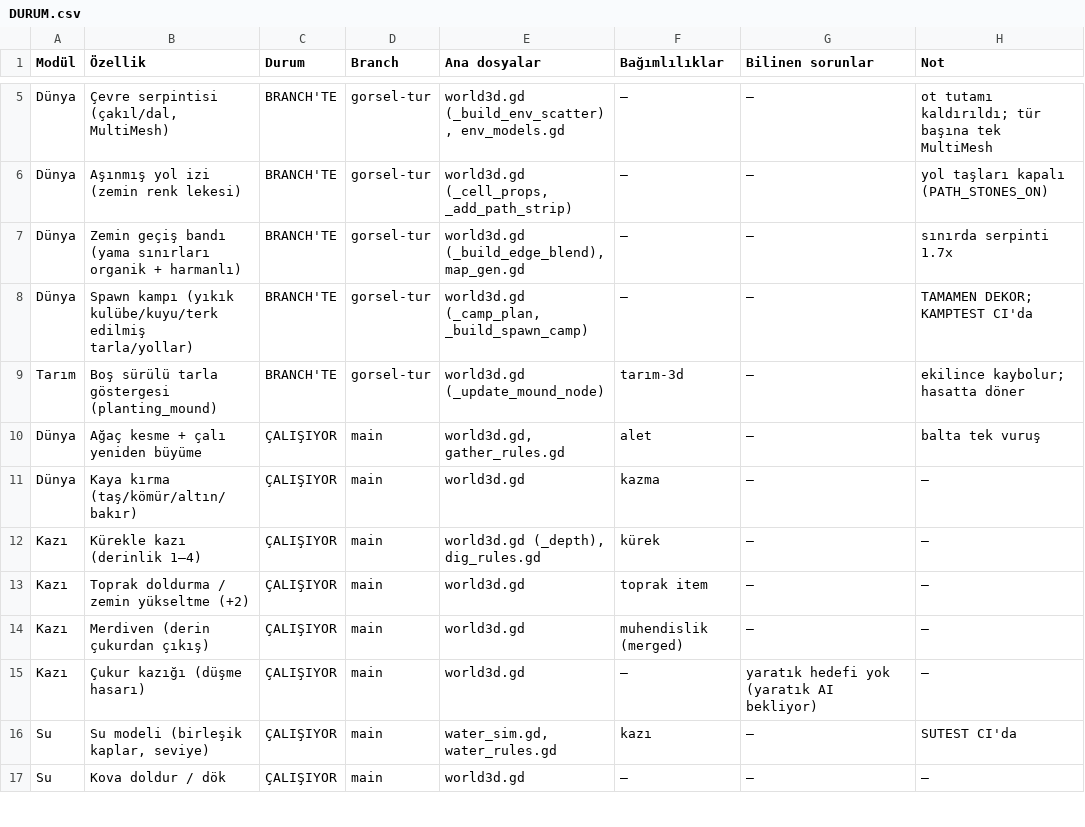
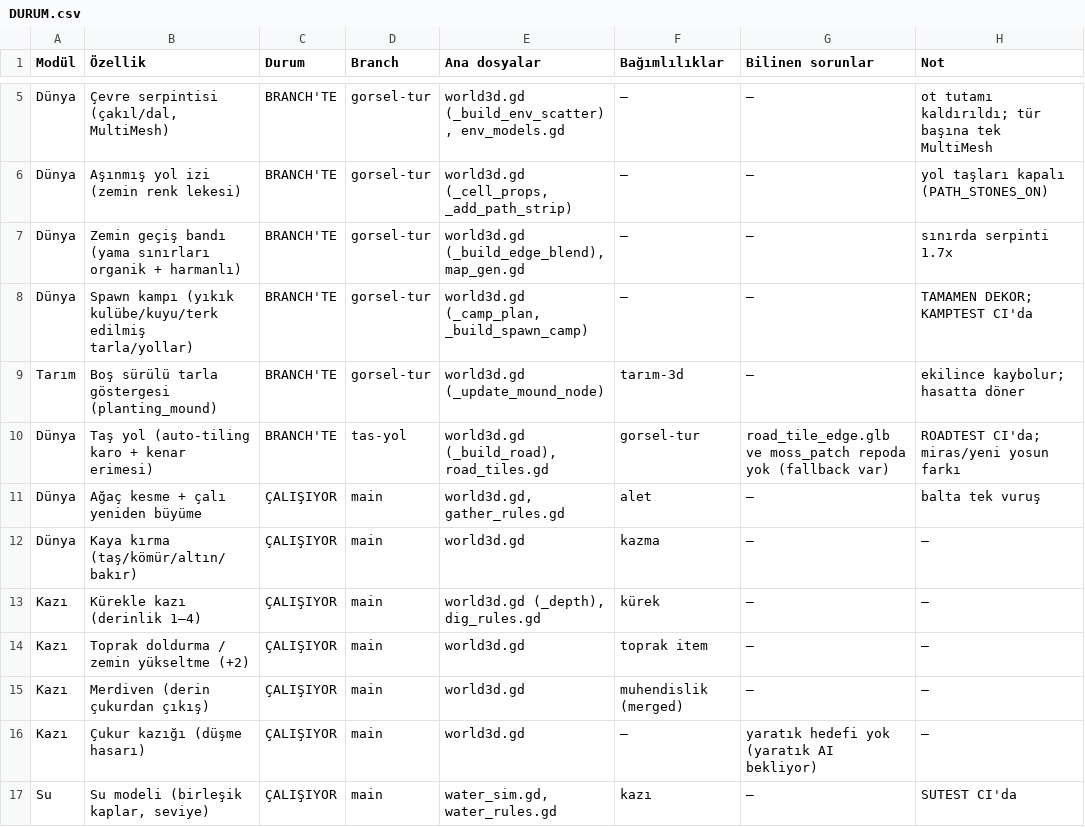
Before and after one commit to ozcinarece/Rable, a CSV file: DURUM.csv, drawn as a sheet; only a part is shown, gaps mark what is left out; the shorter side is filled out with more unchanged rows.

```diff
--- a/DURUM.csv
+++ b/DURUM.csv
@@ -9,2 +9,3 @@ Dünya,"Spawn kampı (yıkık kulübe/kuyu/terk edilmiş tarla/yollar)",BRANCH'T
 Tarım,"Boş sürülü tarla göstergesi (planting_mound)",BRANCH'TE,gorsel-tur,world3d.gd (_update_mound_node),tarım-3d,—,ekilince kaybolur; hasatta döner
+Dünya,"Taş yol (auto-tiling karo + kenar erimesi)",BRANCH'TE,tas-yol,"world3d.gd (_build_road), road_tiles.gd",gorsel-tur,"road_tile_edge.glb ve moss_patch repoda yok (fallback var)",ROADTEST CI'da; miras/yeni yosun farkı
 Dünya,Ağaç kesme + çalı yeniden büyüme,ÇALIŞIYOR,main,"world3d.gd, gather_rules.gd",alet,—,balta tek vuruş
```
Also changed, not shown: 2 other files.
